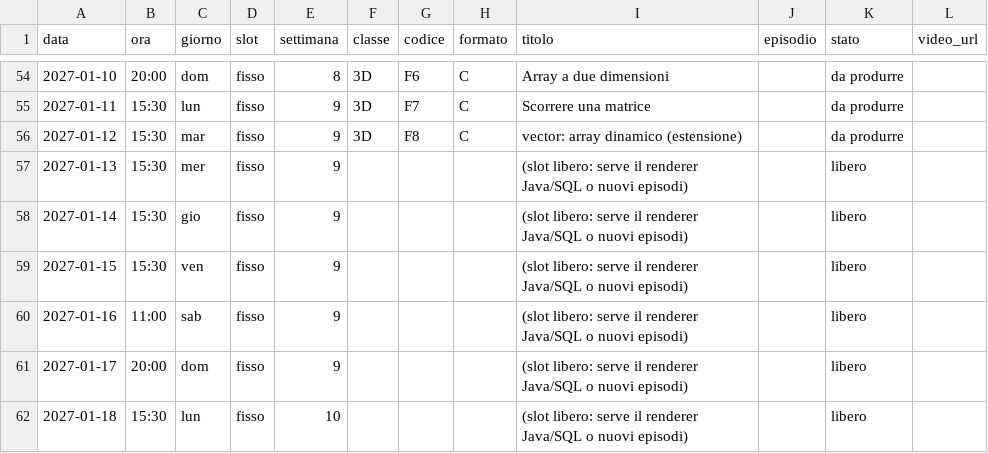
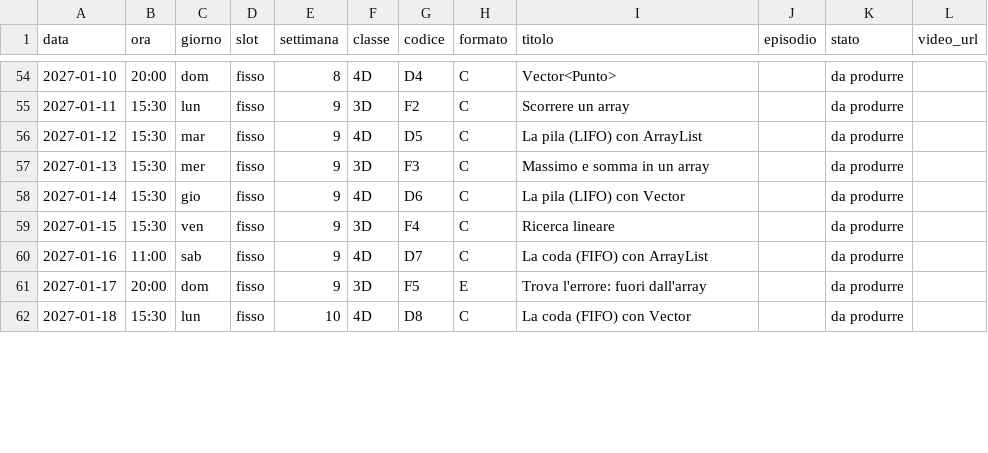
Before and after one commit to Cyclope23/tiktokformat, a CSV file: piano-editoriale/calendario.csv, drawn as a sheet; only a part is shown, gaps mark what is left out; the diff covers the shown part only.

```diff
--- a/piano-editoriale/calendario.csv
+++ b/piano-editoriale/calendario.csv
@@ -54,9 +54,9 @@ data,ora,giorno,slot,settimana,classe,codice,formato,titolo,episodio,stato,video
-2027-01-10,20:00,dom,fisso,8,3D,F6,C,Array a due dimensioni,,da produrre,
-2027-01-11,15:30,lun,fisso,9,3D,F7,C,Scorrere una matrice,,da produrre,
-2027-01-12,15:30,mar,fisso,9,3D,F8,C,vector: array dinamico (estensione),,da produrre,
-2027-01-13,15:30,mer,fisso,9,,,,(slot libero: serve il renderer Java/SQL o nuovi episodi),,libero,
-2027-01-14,15:30,gio,fisso,9,,,,(slot libero: serve il renderer Java/SQL o nuovi episodi),,libero,
-2027-01-15,15:30,ven,fisso,9,,,,(slot libero: serve il renderer Java/SQL o nuovi episodi),,libero,
-2027-01-16,11:00,sab,fisso,9,,,,(slot libero: serve il renderer Java/SQL o nuovi episodi),,libero,
-2027-01-17,20:00,dom,fisso,9,,,,(slot libero: serve il renderer Java/SQL o nuovi episodi),,libero,
-2027-01-18,15:30,lun,fisso,10,,,,(slot libero: serve il renderer Java/SQL o nuovi episodi),,libero,
+2027-01-10,20:00,dom,fisso,8,4D,D4,C,Vector<Punto>,,da produrre,
+2027-01-11,15:30,lun,fisso,9,3D,F2,C,Scorrere un array,,da produrre,
+2027-01-12,15:30,mar,fisso,9,4D,D5,C,La pila (LIFO) con ArrayList,,da produrre,
+2027-01-13,15:30,mer,fisso,9,3D,F3,C,Massimo e somma in un array,,da produrre,
+2027-01-14,15:30,gio,fisso,9,4D,D6,C,La pila (LIFO) con Vector,,da produrre,
+2027-01-15,15:30,ven,fisso,9,3D,F4,C,Ricerca lineare,,da produrre,
+2027-01-16,11:00,sab,fisso,9,4D,D7,C,La coda (FIFO) con ArrayList,,da produrre,
+2027-01-17,20:00,dom,fisso,9,3D,F5,E,Trova l'errore: fuori dall'array,,da produrre,
+2027-01-18,15:30,lun,fisso,10,4D,D8,C,La coda (FIFO) con Vector,,da produrre,
```
Also changed, not shown: 65 edited cells elsewhere in this file, 2 other files.
